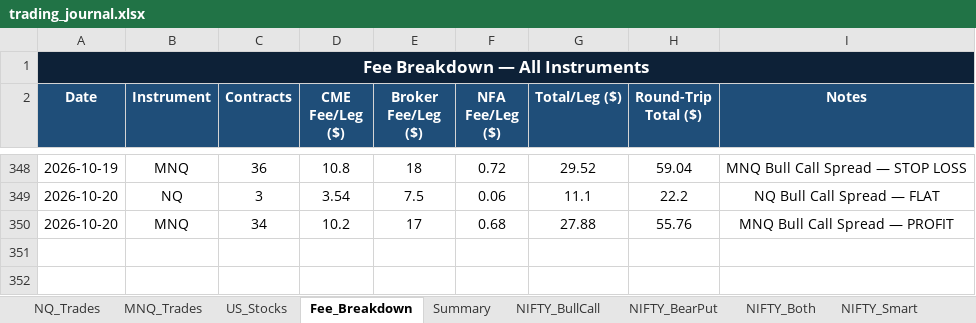
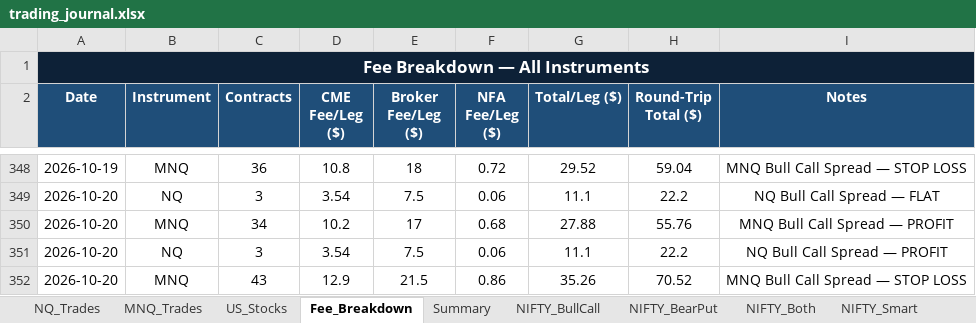
Before and after one commit to Abu086/nq-mnq-bot, an Excel workbook: trading_journal.xlsx, sheet Fee_Breakdown, drawn as a sheet; only a part is shown, gaps mark what is left out; values as stored, in another font and other column widths than the file's, no borders; the diff names each change by its address in the sheet, - before the commit and + after, or states it on an @@ line.

```diff
--- a/trading_journal.xlsx (sheet Fee_Breakdown)
+++ b/trading_journal.xlsx (sheet Fee_Breakdown)
+row 351: 2026-10-20 | NQ | 3 | 3.54 | 7.5 | 0.06 | 11.1 | 22.2 | NQ Bull Call Spread — PROFIT
+row 352: 2026-10-20 | MNQ | 43 | 12.9 | 21.5 | 0.86 | 35.26 | 70.52 | MNQ Bull Call Spread — STOP LOSS
```
Also changed, not shown: sheet NQ_Trades, sheet MNQ_Trades, 2 other files.
